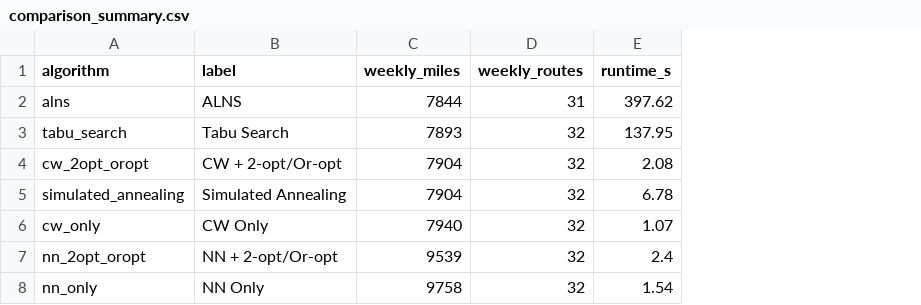
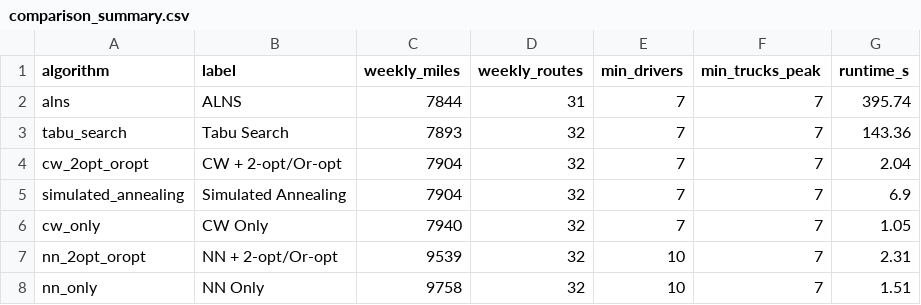
Before and after one commit to 4TilakKumar4/Large-Scale-Vehicle-Routing-Case-Study, a CSV file: outputs/comparison/comparison_summary.csv, drawn as a sheet; addresses are those after the commit; the diff names each change by its address in the sheet, - before the commit and + after, or states it on an @@ line.

```diff
--- a/outputs/comparison/comparison_summary.csv
+++ b/outputs/comparison/comparison_summary.csv
+column E (min_drivers), rows 2-8: 7 | 7 | 7 | 7 | 7 | 10 | 10
+column F (min_trucks_peak), rows 2-8: all 7
-G2 (runtime_s): 397.62
+G2 (runtime_s): 395.74
-G3 (runtime_s): 137.95
+G3 (runtime_s): 143.36
-G4 (runtime_s): 2.08
+G4 (runtime_s): 2.04
-G5 (runtime_s): 6.78
+G5 (runtime_s): 6.9
-G6 (runtime_s): 1.07
+G6 (runtime_s): 1.05
-G7 (runtime_s): 2.4
+G7 (runtime_s): 2.31
-G8 (runtime_s): 1.54
+G8 (runtime_s): 1.51
```
Also changed, not shown: outputs/comparison/per_day_detail.csv, 6 other files.
